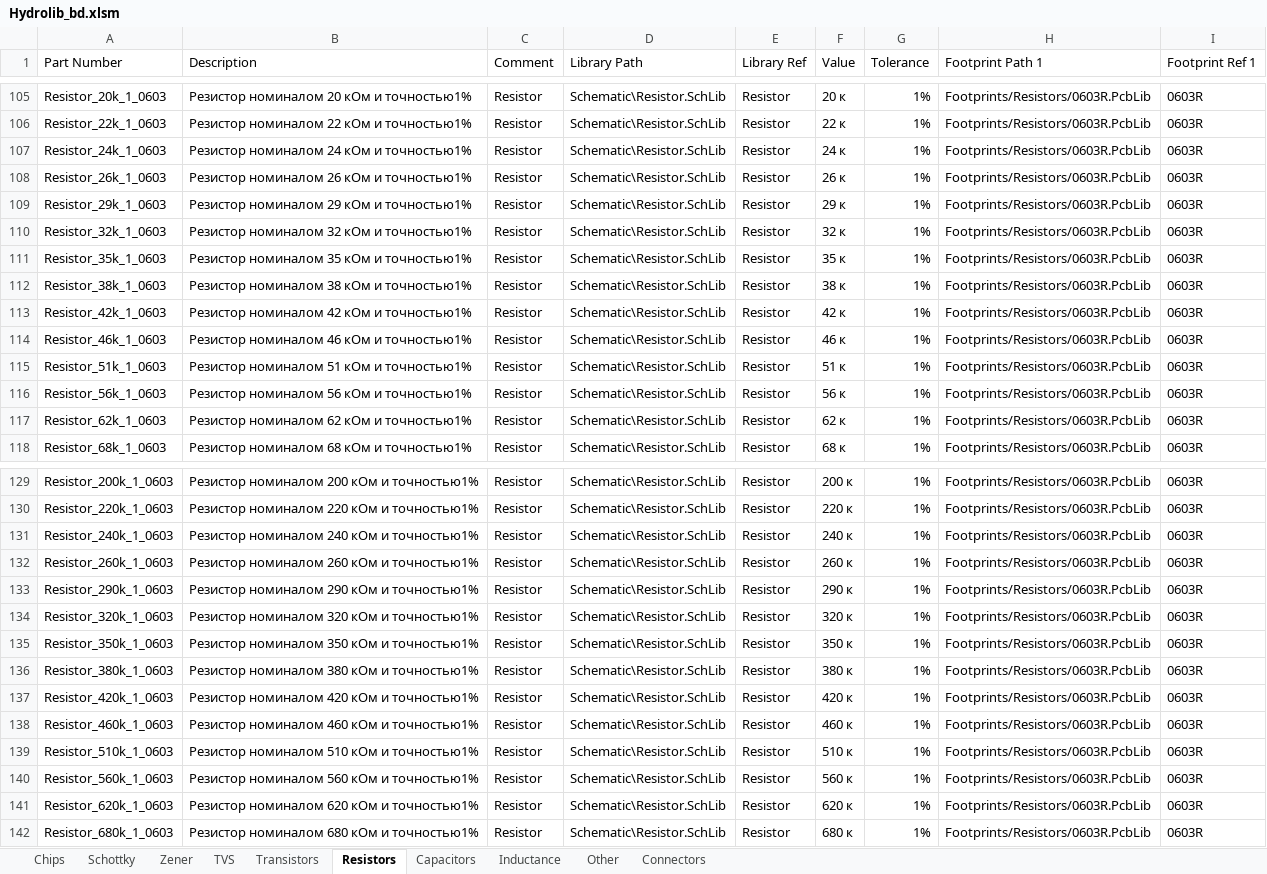
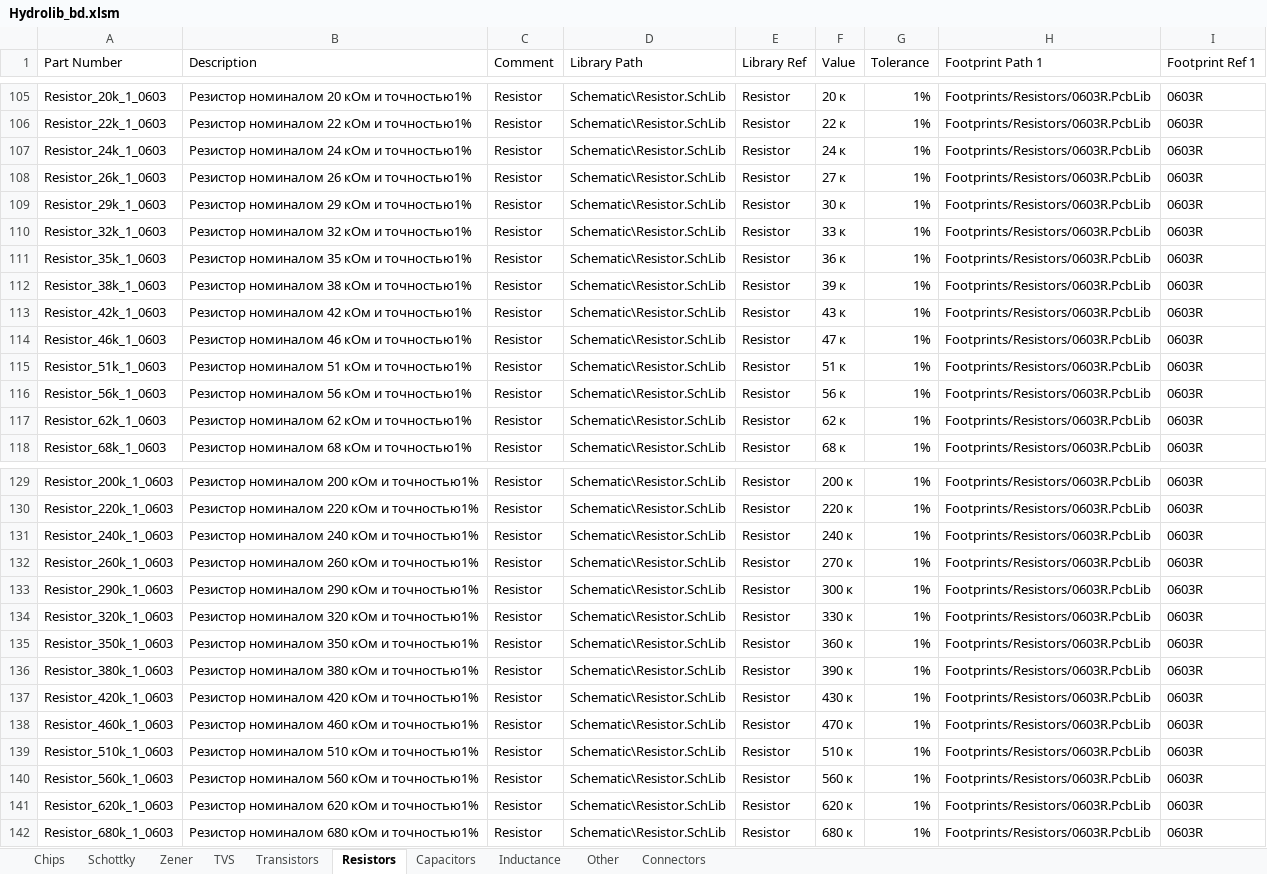
Before and after one commit to hydronautics-team/Hydrolib, an Excel workbook: Database/Hydrolib_bd.xlsm, sheet Resistors, drawn as a sheet; only a part is shown, gaps mark what is left out; values as stored, in another font and other column widths than the file's, no cell formats; table styles not drawn; the diff covers the shown part only; the diff names each change by its address in the sheet, - before the commit and + after, or states it on an @@ line.

Commit message:
Resistors E24 fixed

```diff
--- a/Database/Hydrolib_bd.xlsm (sheet Resistors)
+++ b/Database/Hydrolib_bd.xlsm (sheet Resistors)
-F108 (Value): 26 к
+F108 (Value): 27 к
-F109 (Value): 29 к
+F109 (Value): 30 к
-F110 (Value): 32 к
+F110 (Value): 33 к
-F111 (Value): 35 к
+F111 (Value): 36 к
-F112 (Value): 38 к
+F112 (Value): 39 к
-F113 (Value): 42 к
+F113 (Value): 43 к
-F114 (Value): 46 к
+F114 (Value): 47 к
-F132 (Value): 260 к
+F132 (Value): 270 к
-F133 (Value): 290 к
+F133 (Value): 300 к
-F134 (Value): 320 к
+F134 (Value): 330 к
-F135 (Value): 350 к
+F135 (Value): 360 к
-F136 (Value): 380 к
+F136 (Value): 390 к
-F137 (Value): 420 к
+F137 (Value): 430 к
-F138 (Value): 460 к
+F138 (Value): 470 к
```
Also changed, not shown: 38 edited cells elsewhere in this sheet, cell formats, formulas that keep their value, 1 other file.
